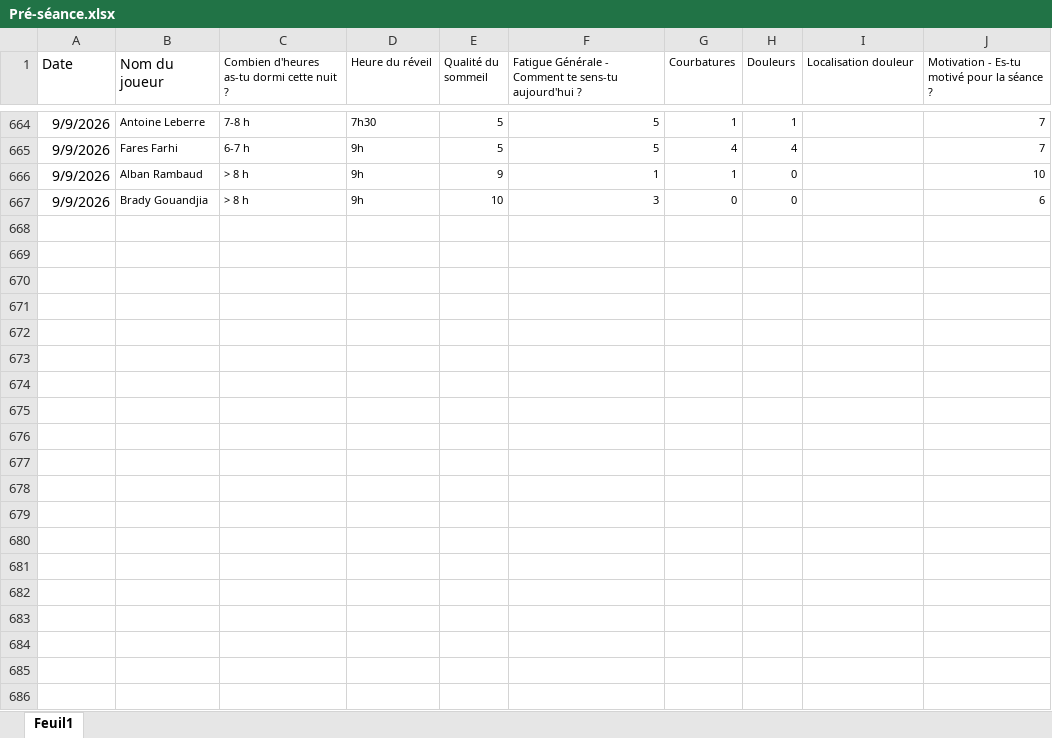
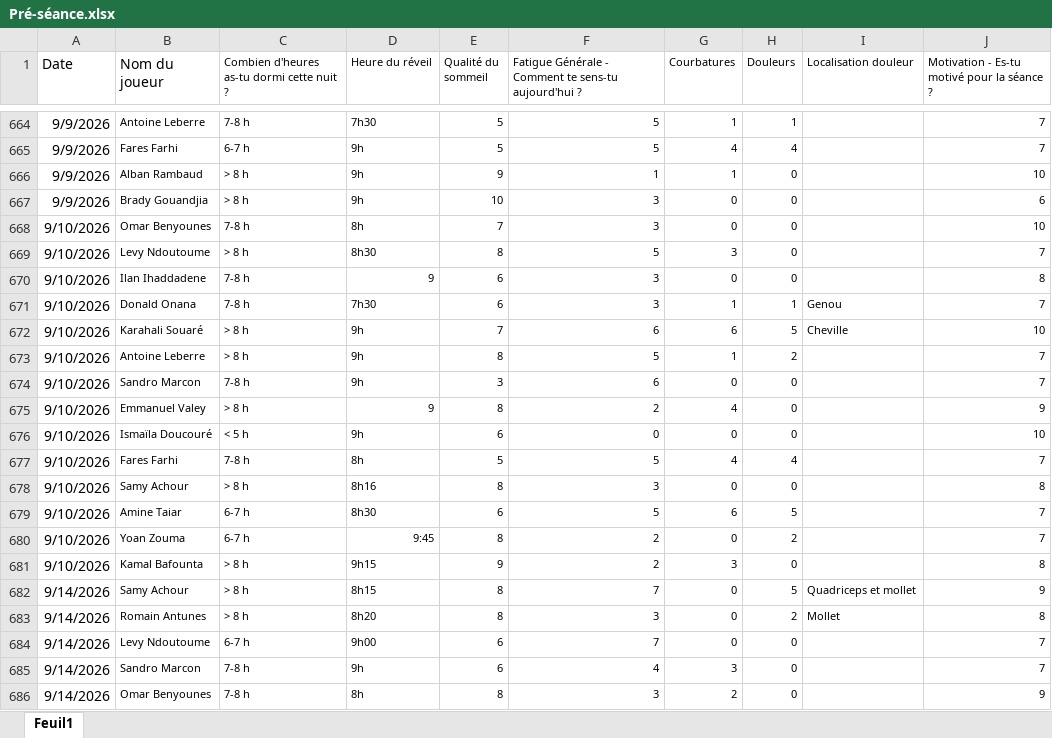
Before and after one commit to Chris15100/lld-app, an Excel workbook: data/2026-2027/Pré-séance.xlsx, sheet Feuil1, drawn as a sheet; only a part is shown, gaps mark what is left out; values as stored, in another font and other column widths than the file's, no borders; the diff covers the shown part only; the diff names each change by its address in the sheet, - before the commit and + after, or states it on an @@ line.

```diff
--- a/data/2026-2027/Pré-séance.xlsx (sheet Feuil1)
+++ b/data/2026-2027/Pré-séance.xlsx (sheet Feuil1)
+row 668: 9/10/2026 | Omar Benyounes | 7-8 h | 8h | 7 | 3 | 0 | 0 |  | 10
+row 669: 9/10/2026 | Levy Ndoutoume | > 8 h | 8h30 | 8 | 5 | 3 | 0 |  | 7
+row 670: 9/10/2026 | Ilan Ihaddadene | 7-8 h | 9 | 6 | 3 | 0 | 0 |  | 8
+row 671: 9/10/2026 | Donald Onana | 7-8 h | 7h30 | 6 | 3 | 1 | 1 | Genou | 7
+row 672: 9/10/2026 | Karahali Souaré | > 8 h | 9h | 7 | 6 | 6 | 5 | Cheville | 10
+row 673: 9/10/2026 | Antoine Leberre | > 8 h | 9h | 8 | 5 | 1 | 2 |  | 7
+row 674: 9/10/2026 | Sandro Marcon | 7-8 h | 9h | 3 | 6 | 0 | 0 |  | 7
+row 675: 9/10/2026 | Emmanuel Valey | > 8 h | 9 | 8 | 2 | 4 | 0 |  | 9
+row 676: 9/10/2026 | Ismaïla Doucouré | < 5 h | 9h | 6 | 0 | 0 | 0 |  | 10
+row 677: 9/10/2026 | Fares Farhi | 7-8 h | 8h | 5 | 5 | 4 | 4 |  | 7
+row 678: 9/10/2026 | Samy Achour | > 8 h | 8h16 | 8 | 3 | 0 | 0 |  | 8
+row 679: 9/10/2026 | Amine Taiar | 6-7 h | 8h30 | 6 | 5 | 6 | 5 |  | 7
+row 680: 9/10/2026 | Yoan Zouma | 6-7 h | 9:45 | 8 | 2 | 0 | 2 |  | 7
+row 681: 9/10/2026 | Kamal Bafounta | > 8 h | 9h15 | 9 | 2 | 3 | 0 |  | 8
+row 682: 9/14/2026 | Samy Achour | > 8 h | 8h15 | 8 | 7 | 0 | 5 | Quadriceps et mollet | 9
+row 683: 9/14/2026 | Romain Antunes | > 8 h | 8h20 | 8 | 3 | 0 | 2 | Mollet | 8
+row 684: 9/14/2026 | Levy Ndoutoume | 6-7 h | 9h00 | 6 | 7 | 0 | 0 |  | 7
+row 685: 9/14/2026 | Sandro Marcon | 7-8 h | 9h | 6 | 4 | 3 | 0 |  | 7
+row 686: 9/14/2026 | Omar Benyounes | 7-8 h | 8h | 8 | 3 | 2 | 0 |  | 9
```
Also changed, not shown: 46 added rows elsewhere in this sheet, data/2026-2027/Poids-Masse grasse.xlsx, data/2026-2027/Présences.xlsx, 6 other files.
